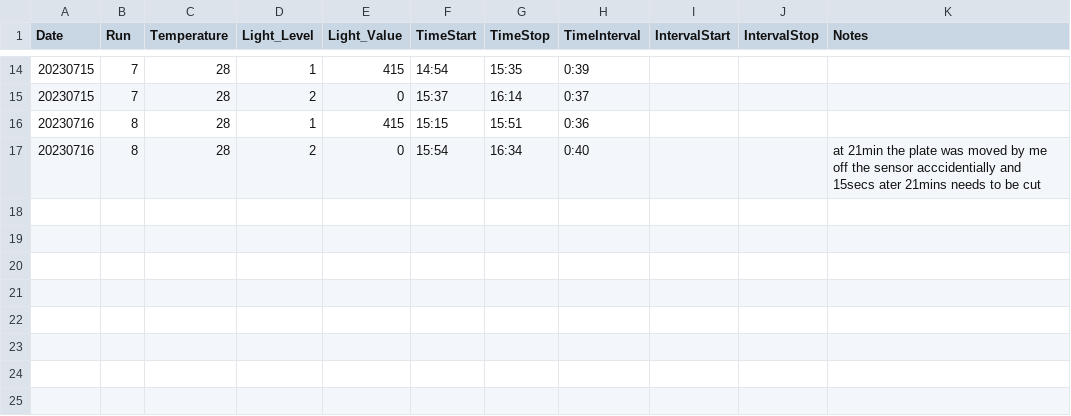
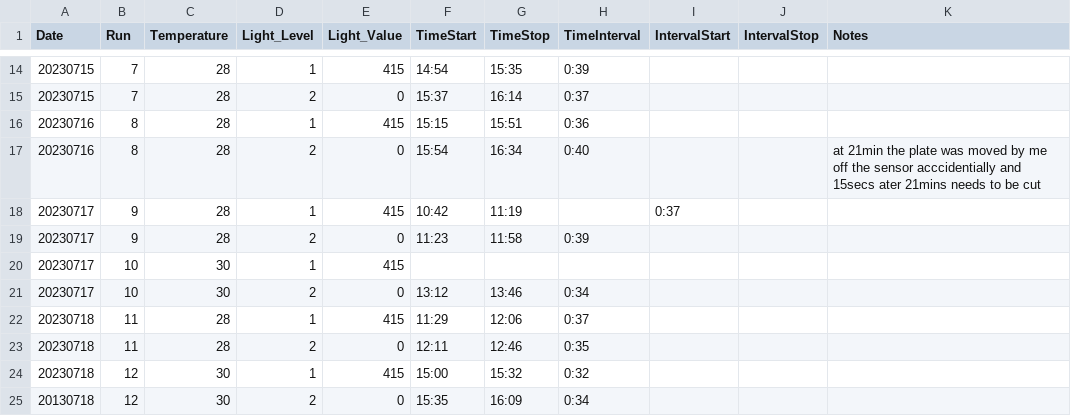
Before and after one commit to hputnam/Past_Heat_Treat, a CSV file: data/pr_sdr/PR_SDR_Run_Info.csv, drawn as a sheet; only a part is shown, gaps mark what is left out.

Commit message:
Update PR_SDR_Run_Info.csv

```diff
--- a/data/pr_sdr/PR_SDR_Run_Info.csv
+++ b/data/pr_sdr/PR_SDR_Run_Info.csv
@@ -17 +17,9 @@ Date,Run,Temperature,Light_Level,Light_Value,TimeStart,TimeStop,TimeInterval,Int
 20230716,8,28,2,0,15:54,16:34,0:40,,, at 21min the plate was moved by me off the sensor acccidentially and 15secs ater 21mins needs to be cut
+20230717,9,28,1,415,10:42,11:19,,0:37
+20230717,9,28,2,0,11:23,11:58,0:39,,,
+20230717,10,30,1,415,,,,,,
+20230717,10,30,2,0,13:12,13:46,0:34,,,
+20230718,11,28,1,415,11:29,12:06,0:37,,,
+20230718,11,28,2,0,12:11,12:46,0:35,,,
+20230718,12,30,1,415,15:00,15:32,0:32,,,
+20130718,12,30,2,0,15:35,16:09,0:34,,,
```
